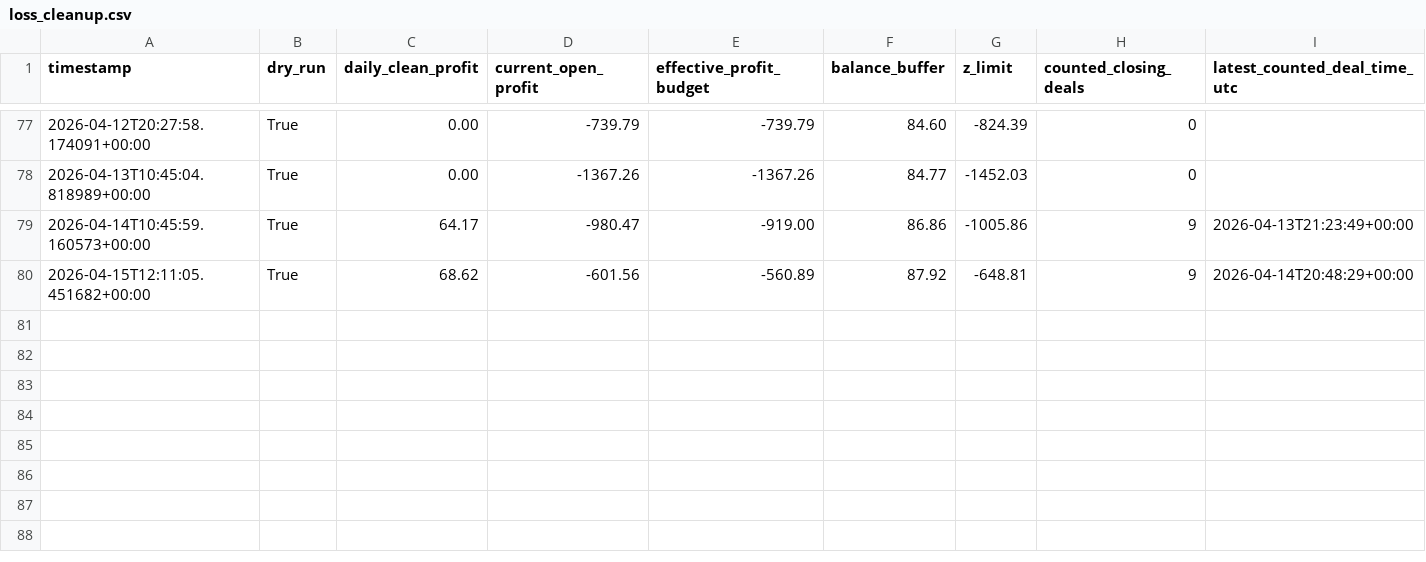
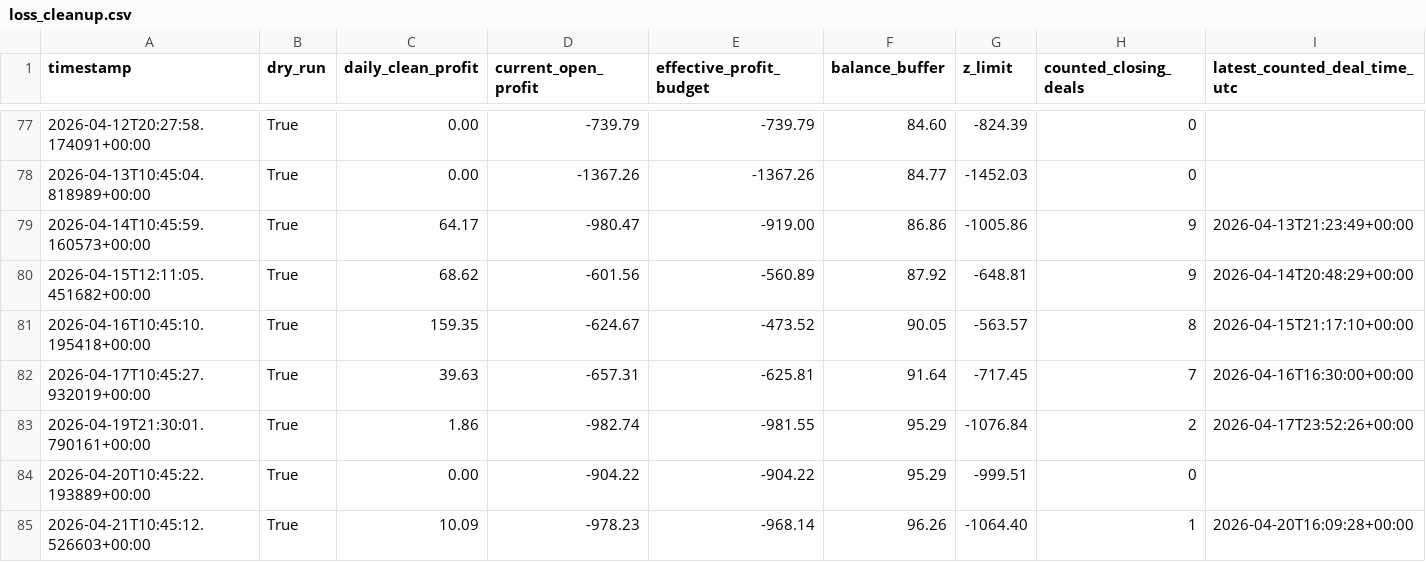
Before and after one commit to StepanSukovyc/mql5, a CSV file: analysis/python/trade_logs/loss_cleanup.csv, drawn as a sheet; only a part is shown, gaps mark what is left out; rows hold the shown columns only; the diff names each change by its address in the sheet, - before the commit and + after, or states it on an @@ line.

```diff
--- a/analysis/python/trade_logs/loss_cleanup.csv
+++ b/analysis/python/trade_logs/loss_cleanup.csv
+row 81: 2026-04-16T10:45:10.195418+00:00 | True | 159.35 | -624.67 | -473.52 | 90.05 | -563.57 | 8 | 2026-04-15T21:17:10+00:00
+row 82: 2026-04-17T10:45:27.932019+00:00 | True | 39.63 | -657.31 | -625.81 | 91.64 | -717.45 | 7 | 2026-04-16T16:30:00+00:00
+row 83: 2026-04-19T21:30:01.790161+00:00 | True | 1.86 | -982.74 | -981.55 | 95.29 | -1076.84 | 2 | 2026-04-17T23:52:26+00:00
+row 84: 2026-04-20T10:45:22.193889+00:00 | True | 0.00 | -904.22 | -904.22 | 95.29 | -999.51 | 0
+row 85: 2026-04-21T10:45:12.526603+00:00 | True | 10.09 | -978.23 | -968.14 | 96.26 | -1064.40 | 1 | 2026-04-20T16:09:28+00:00
```
Also changed, not shown: analysis/python/trade_logs/profit_cleanup.csv, analysis/python/trade_logs/trades.csv, 7 other files.
